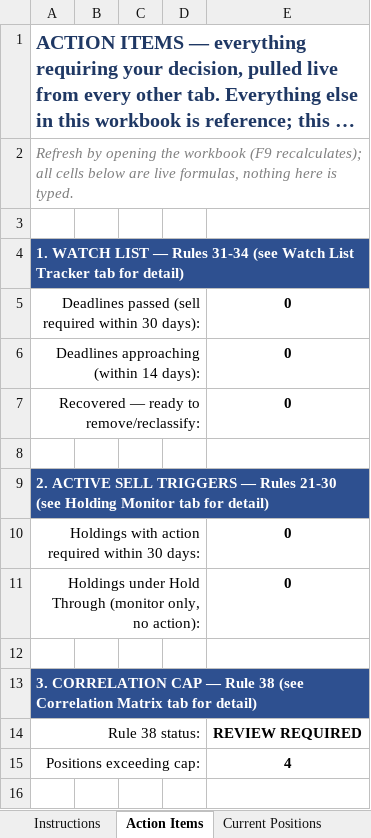
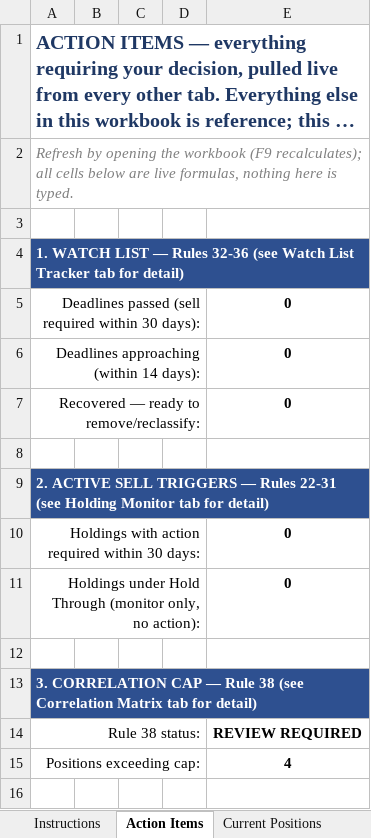
Before and after one commit to cope413/Stock_Picker, an Excel workbook: LANDRY_SYSTEM_WORKBOOK_25.xlsx, sheet Action Items, drawn as a sheet; only a part is shown; long unchanged cells end in …; values as stored, in another font and other column widths than the file's, no borders; conditional formats not drawn; the diff names each change by its address in the sheet, - before the commit and + after, or states it on an @@ line.

```diff
--- a/LANDRY_SYSTEM_WORKBOOK_25.xlsx (sheet Action Items)
+++ b/LANDRY_SYSTEM_WORKBOOK_25.xlsx (sheet Action Items)
-A4: …— Rules 31-34 (see Watch…
+A4: …— Rules 32-36 (see Watch…
-A9: …— Rules 21-30 (see Holding…
+A9: …— Rules 22-31 (see Holding…
```
Also changed, not shown: sheet Monitor & Recheck Triggers, sheet Open Items, sheet Journal, sheet Holding Monitor, sheet Schema Reference, sheet Watch List Tracker, 1 more sheet, hidden cells, charts or pictures, 1 other file.
